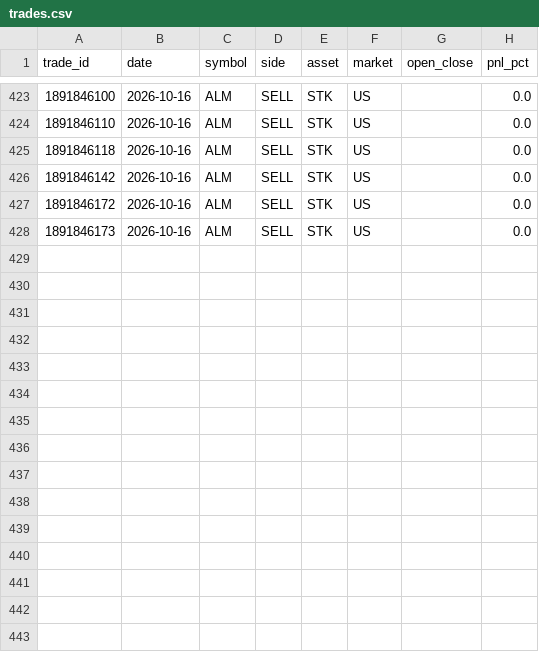
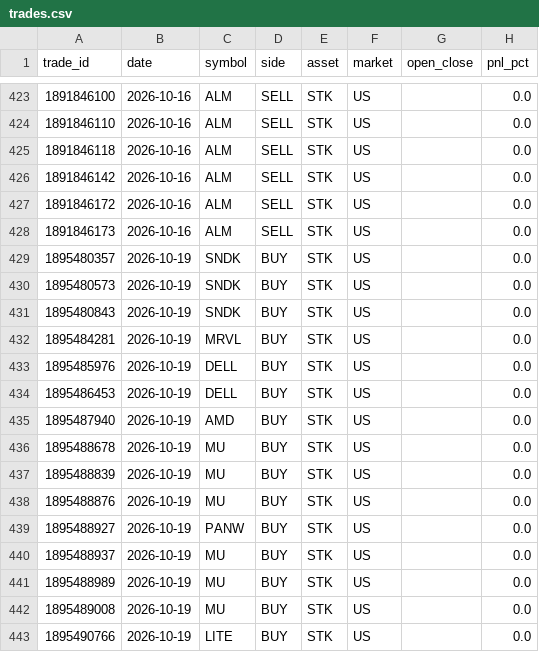
Before and after one commit to renogr/Portfolio, a CSV file: data/trades.csv, drawn as a sheet; only a part is shown, gaps mark what is left out.

Commit message:
Data update 2026-10-20

```diff
--- a/data/trades.csv
+++ b/data/trades.csv
@@ -428 +428,16 @@ trade_id,date,symbol,side,asset,market,open_close,pnl_pct
 1891846173,2026-10-16,ALM,SELL,STK,US,,0.0
+1895480357,2026-10-19,SNDK,BUY,STK,US,,0.0
+1895480573,2026-10-19,SNDK,BUY,STK,US,,0.0
+1895480843,2026-10-19,SNDK,BUY,STK,US,,0.0
+1895484281,2026-10-19,MRVL,BUY,STK,US,,0.0
+1895485976,2026-10-19,DELL,BUY,STK,US,,0.0
+1895486453,2026-10-19,DELL,BUY,STK,US,,0.0
+1895487940,2026-10-19,AMD,BUY,STK,US,,0.0
+1895488678,2026-10-19,MU,BUY,STK,US,,0.0
+1895488839,2026-10-19,MU,BUY,STK,US,,0.0
+1895488876,2026-10-19,MU,BUY,STK,US,,0.0
+1895488927,2026-10-19,PANW,BUY,STK,US,,0.0
+1895488937,2026-10-19,MU,BUY,STK,US,,0.0
+1895488989,2026-10-19,MU,BUY,STK,US,,0.0
+1895489008,2026-10-19,MU,BUY,STK,US,,0.0
+1895490766,2026-10-19,LITE,BUY,STK,US,,0.0
```
Also changed, not shown: data/benchmark.csv, data/returns.csv, 2 other files.
